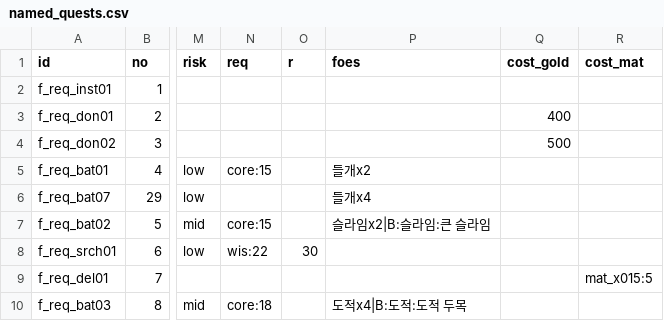
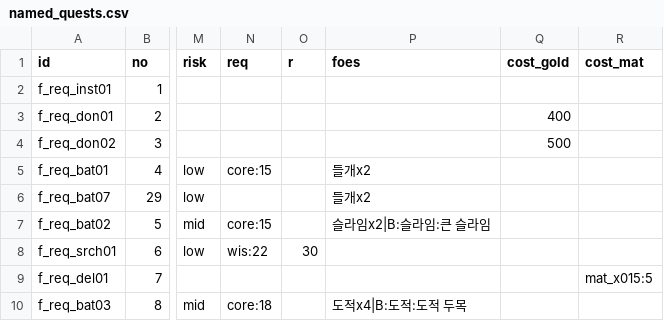
Before and after one commit to applesoda01/Project_F, a CSV file: prototype/data/named_quests.csv, drawn as a sheet; only a part is shown, gaps mark what is left out; the diff names each change by its address in the sheet, - before the commit and + after, or states it on an @@ line.

```diff
--- a/prototype/data/named_quests.csv
+++ b/prototype/data/named_quests.csv
-P6 (foes): 들개x4
+P6 (foes): 들개x2
```
Also changed, not shown: 6 other files.
